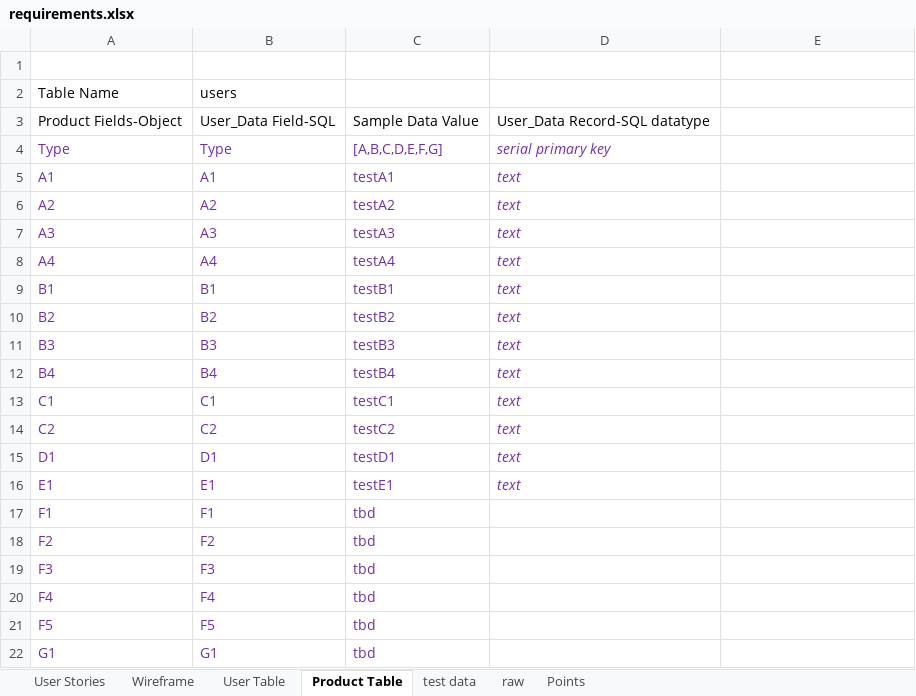
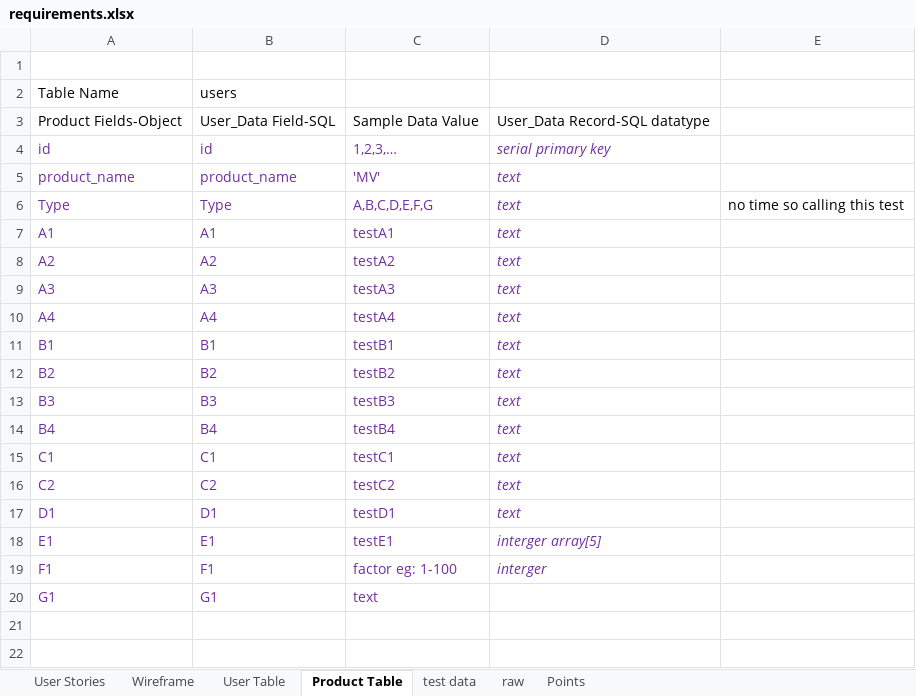
Before and after one commit to ptxd/ex-project-mvp, an Excel workbook: requirements.xlsx, sheet Product Table, drawn as a sheet; values as stored, in another font and other column widths than the file's, no borders; removed rows and columns are numbered as before the commit, all else as after; the diff names each change by its address in the sheet, - before the commit and + after, or states it on an @@ line.

```diff
--- a/requirements.xlsx (sheet Product Table)
+++ b/requirements.xlsx (sheet Product Table)
+row 4: id | id | 1,2,3,… | serial primary key
+row 5: product_name | product_name | 'MV' | text
-C6: [A,B,C,D,E,F,G]
+C6: A,B,C,D,E,F,G
-D6: serial primary key
+D6: text
-E6: (empty)
+E6: no time so calling this test
-D18: text
+D18: interger array[5]
-C19: tbd
+C19: factor eg: 1-100
-D19: (empty)
+D19: interger
-row 18: F2 | F2 | tbd
-row 19: F3 | F3 | tbd
-row 20: F4 | F4 | tbd
-row 21: F5 | F5 | tbd
-C20: tbd
+C20: text
```
Also changed, not shown: formulas that keep their value, 5 other files.
